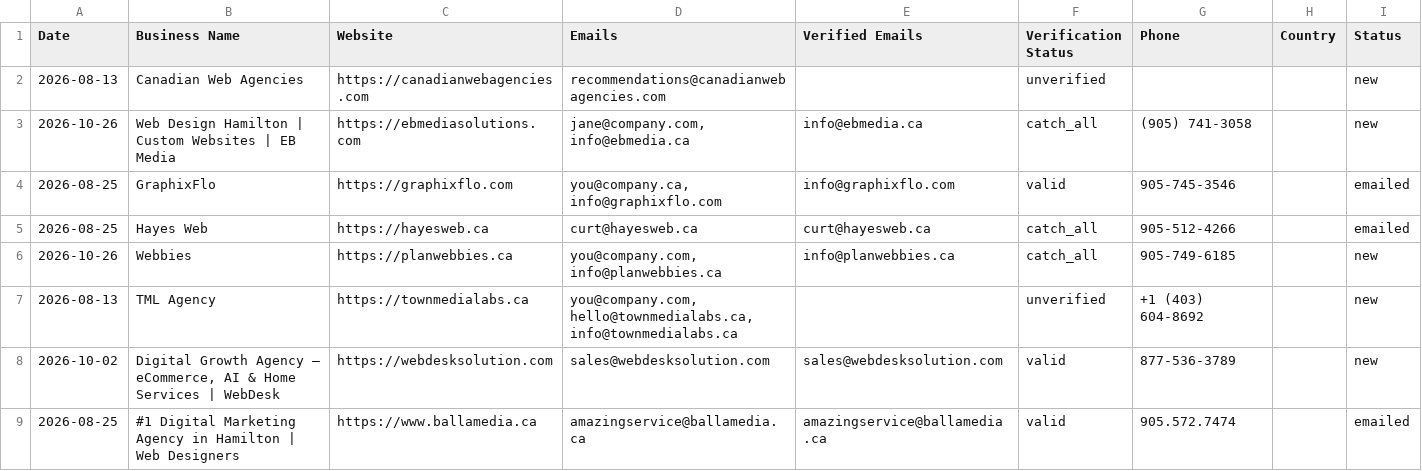
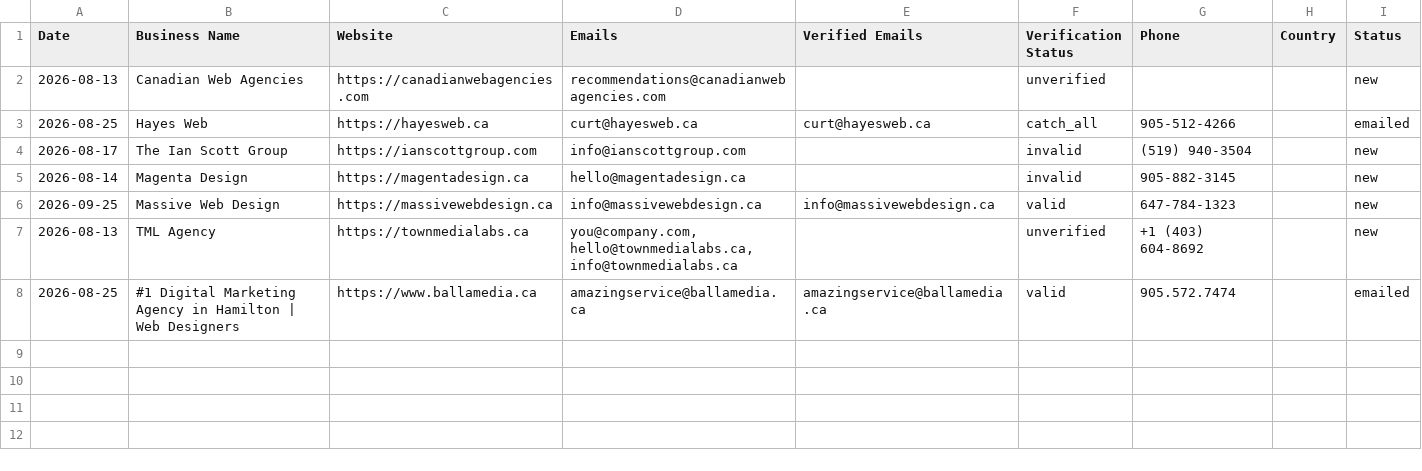
Before and after one commit to zestmastral-glitch/AI-B2B-Lead-Finder, a CSV file: data/results_Hamilton_Canada.csv, drawn as a sheet; removed rows and columns are numbered as before the commit, all else as after; the diff names each change by its address in the sheet, - before the commit and + after, or states it on an @@ line.

```diff
--- a/data/results_Hamilton_Canada.csv
+++ b/data/results_Hamilton_Canada.csv
-row 3: 2026-10-26 | Web Design Hamilton | Custom Websites | EB Media | https://ebmediasolutions.com | jane@company.com, info@ebmedia.ca | info@ebmedia.ca | catch_all | (905) 741-3058 |  | new
-row 4: 2026-08-25 | GraphixFlo | https://graphixflo.com | you@company.ca, info@graphixflo.com | info@graphixflo.com | valid | 905-745-3546 |  | emailed
-row 6: 2026-10-26 | Webbies | https://planwebbies.ca | you@company.com, info@planwebbies.ca | info@planwebbies.ca | catch_all | 905-749-6185 |  | new
+row 4: 2026-08-17 | The Ian Scott Group | https://ianscottgroup.com | info@ianscottgroup.com |  | invalid | (519) 940-3504 |  | new
+row 5: 2026-08-14 | Magenta Design | https://magentadesign.ca | hello@magentadesign.ca |  | invalid | 905-882-3145 |  | new
+row 6: 2026-09-25 | Massive Web Design | https://massivewebdesign.ca | info@massivewebdesign.ca | info@massivewebdesign.ca | valid | 647-784-1323 |  | new
-row 8: 2026-10-02 | Digital Growth Agency — eCommerce, AI & Home Services | WebDesk | https://webdesksolution.com | sales@webdesksolution.com | sales@webdesksolution.com | valid | 877-536-3789 |  | new
```
Also changed, not shown: 2 other files.
